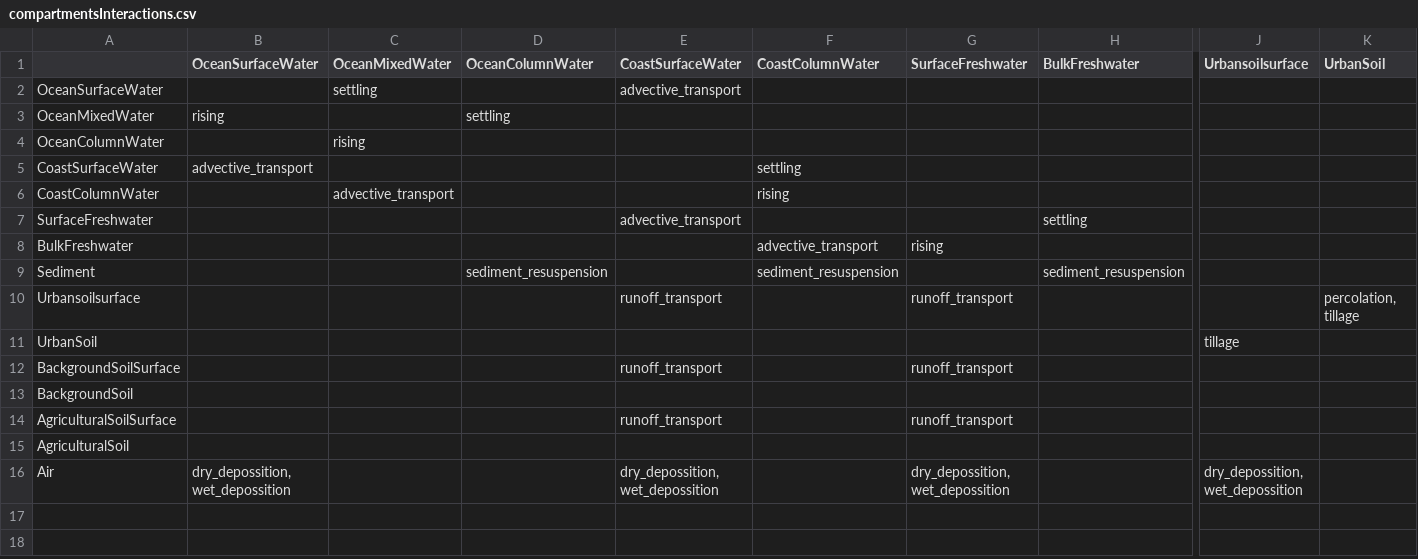
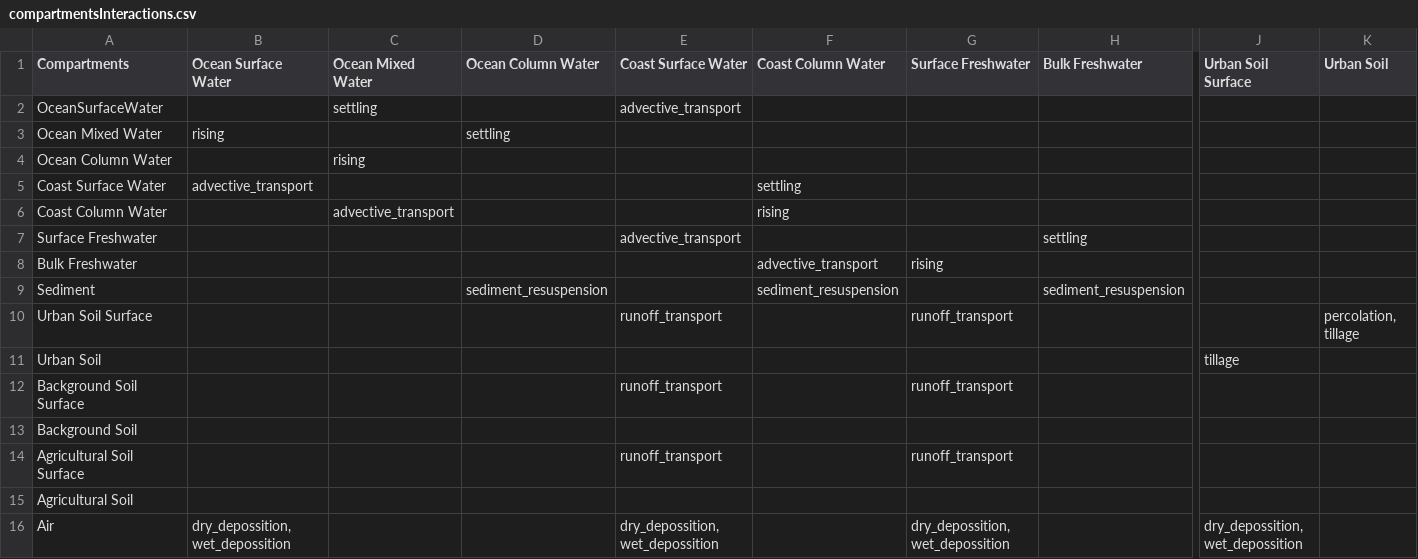
Before and after one commit to microplastics-cluster/UTOPIA_model, a CSV file: compartmentsInteractions.csv, drawn as a sheet; only a part is shown, gaps mark what is left out; the diff covers the shown part only; the diff names each change by its address in the sheet, - before the commit and + after, or states it on an @@ line.

Commit message:
fixed compartments generation and connexions

```diff
--- a/compartmentsInteractions.csv
+++ b/compartmentsInteractions.csv
-A1: (empty)
+A1: Compartments
-B1: OceanSurfaceWater
+B1: Ocean Surface Water
-C1: OceanMixedWater
+C1: Ocean Mixed Water
-D1: OceanColumnWater
+D1: Ocean Column Water
-E1: CoastSurfaceWater
+E1: Coast Surface Water
-F1: CoastColumnWater
+F1: Coast Column Water
-G1: SurfaceFreshwater
+G1: Surface Freshwater
-H1: BulkFreshwater
+H1: Bulk Freshwater
-J1: Urbansoilsurface
+J1: Urban Soil Surface
-K1: UrbanSoil
+K1: Urban Soil
-A3 (Compartments): OceanMixedWater
+A3 (Compartments): Ocean Mixed Water
-A4 (Compartments): OceanColumnWater
+A4 (Compartments): Ocean Column Water
-A5 (Compartments): CoastSurfaceWater
+A5 (Compartments): Coast Surface Water
-A6 (Compartments): CoastColumnWater
+A6 (Compartments): Coast Column Water
-A7 (Compartments): SurfaceFreshwater
+A7 (Compartments): Surface Freshwater
-A8 (Compartments): BulkFreshwater
+A8 (Compartments): Bulk Freshwater
-A10 (Compartments): Urbansoilsurface
+A10 (Compartments): Urban Soil Surface
-A11 (Compartments): UrbanSoil
+A11 (Compartments): Urban Soil
-A12 (Compartments): BackgroundSoilSurface
+A12 (Compartments): Background Soil Surface
-A13 (Compartments): BackgroundSoil
+A13 (Compartments): Background Soil
-A14 (Compartments): AgriculturalSoilSurface
+A14 (Compartments): Agricultural Soil Surface
-A15 (Compartments): AgriculturalSoil
+A15 (Compartments): Agricultural Soil
```
Also changed, not shown: 4 edited cells elsewhere in this file, 5 other files.
